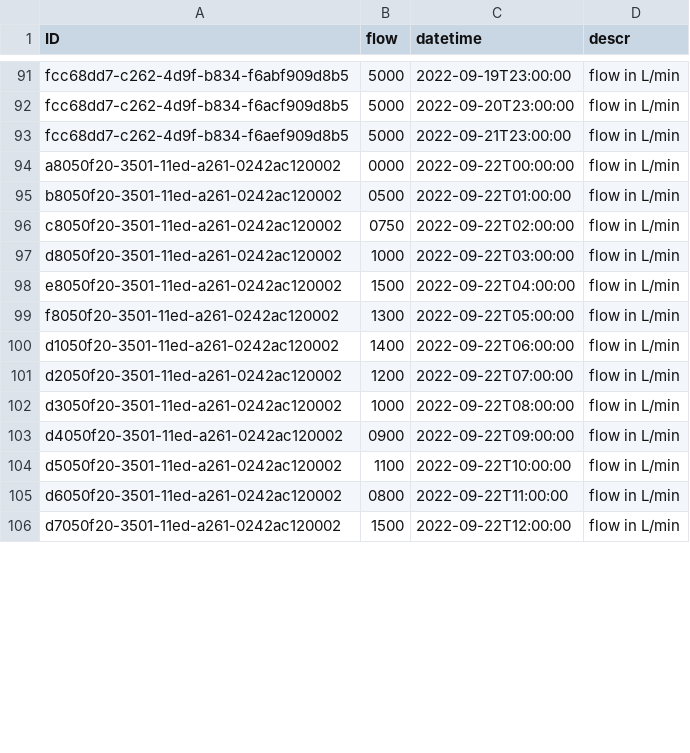
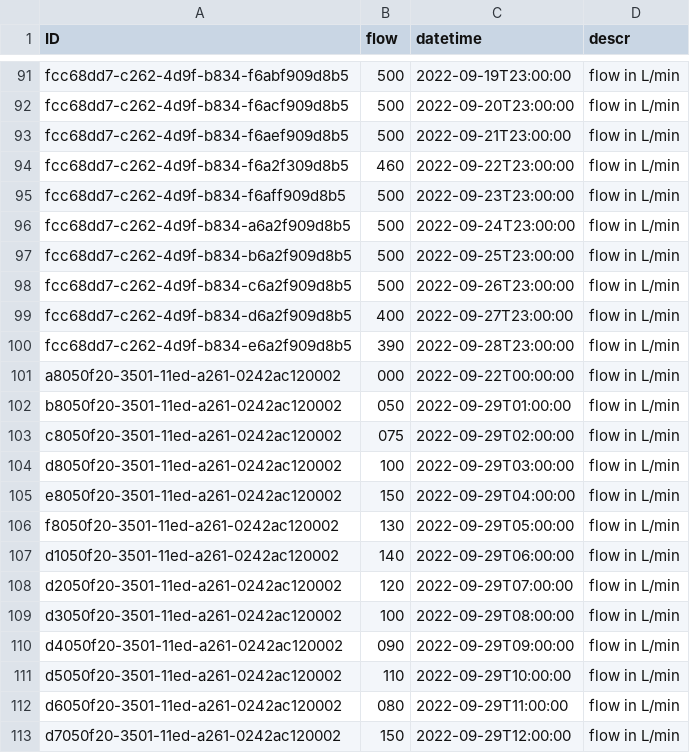
Before and after one commit to HTF-2022/SetupFioriFrontend, a CSV file: db/data/com.flexso.htf2022-FlowStream.csv, drawn as a sheet; only a part is shown, gaps mark what is left out; addresses are those after the commit; the diff covers the shown part only; the diff names each change by its address in the sheet, - before the commit and + after, or states it on an @@ line.

```diff
--- a/db/data/com.flexso.htf2022-FlowStream.csv
+++ b/db/data/com.flexso.htf2022-FlowStream.csv
-B91:B93 (flow): 5000
+B91:B93 (flow): 500
+row 94: fcc68dd7-c262-4d9f-b834-f6a2f309d8b5 | 460 | 2022-09-22T23:00:00 | flow in L/min
+row 95: fcc68dd7-c262-4d9f-b834-f6aff909d8b5 | 500 | 2022-09-23T23:00:00 | flow in L/min
+row 96: fcc68dd7-c262-4d9f-b834-a6a2f909d8b5 | 500 | 2022-09-24T23:00:00 | flow in L/min
+row 97: fcc68dd7-c262-4d9f-b834-b6a2f909d8b5 | 500 | 2022-09-25T23:00:00 | flow in L/min
+row 98: fcc68dd7-c262-4d9f-b834-c6a2f909d8b5 | 500 | 2022-09-26T23:00:00 | flow in L/min
+row 99: fcc68dd7-c262-4d9f-b834-d6a2f909d8b5 | 400 | 2022-09-27T23:00:00 | flow in L/min
+row 100: fcc68dd7-c262-4d9f-b834-e6a2f909d8b5 | 390 | 2022-09-28T23:00:00 | flow in L/min
-B101 (flow): 0000
+B101 (flow): 000
-B102 (flow): 0500
+B102 (flow): 050
-C102 (datetime): 2022-09-22T01:00:00
+C102 (datetime): 2022-09-29T01:00:00
-B103 (flow): 0750
+B103 (flow): 075
-C103 (datetime): 2022-09-22T02:00:00
+C103 (datetime): 2022-09-29T02:00:00
-B104 (flow): 1000
+B104 (flow): 100
-C104 (datetime): 2022-09-22T03:00:00
+C104 (datetime): 2022-09-29T03:00:00
-B105 (flow): 1500
+B105 (flow): 150
-C105 (datetime): 2022-09-22T04:00:00
+C105 (datetime): 2022-09-29T04:00:00
-B106 (flow): 1300
+B106 (flow): 130
-C106 (datetime): 2022-09-22T05:00:00
+C106 (datetime): 2022-09-29T05:00:00
-B107 (flow): 1400
+B107 (flow): 140
-C107 (datetime): 2022-09-22T06:00:00
+C107 (datetime): 2022-09-29T06:00:00
-B108 (flow): 1200
+B108 (flow): 120
-C108 (datetime): 2022-09-22T07:00:00
+C108 (datetime): 2022-09-29T07:00:00
-B109 (flow): 1000
+B109 (flow): 100
-C109 (datetime): 2022-09-22T08:00:00
+C109 (datetime): 2022-09-29T08:00:00
-B110 (flow): 0900
+B110 (flow): 090
-C110 (datetime): 2022-09-22T09:00:00
+C110 (datetime): 2022-09-29T09:00:00
-B111 (flow): 1100
+B111 (flow): 110
-C111 (datetime): 2022-09-22T10:00:00
+C111 (datetime): 2022-09-29T10:00:00
-B112 (flow): 0800
+B112 (flow): 080
-C112 (datetime): 2022-09-22T11:00:00
+C112 (datetime): 2022-09-29T11:00:00
-B113 (flow): 1500
+B113 (flow): 150
-C113 (datetime): 2022-09-22T12:00:00
+C113 (datetime): 2022-09-29T12:00:00
```
Also changed, not shown: 7 removed rows and 81 edited cells elsewhere in this file, 13 other files.
